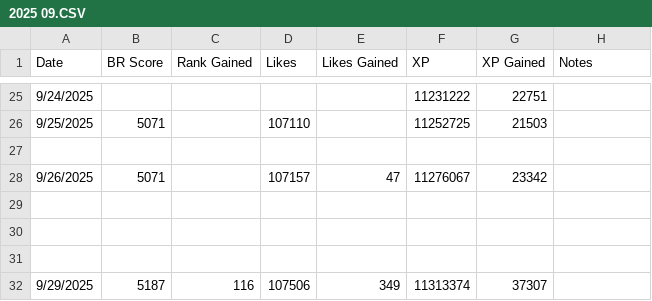
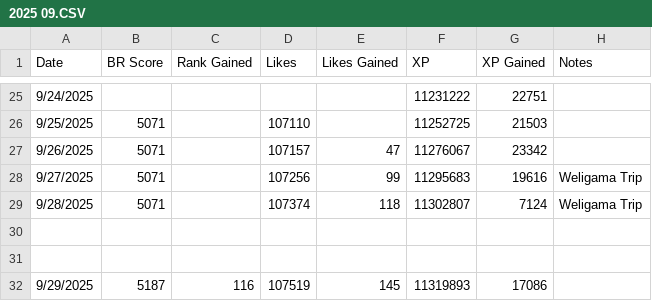
Before and after one commit to freefiremy/ff-acc-progress, a CSV file: players/2805365702/2025 09.CSV, drawn as a sheet; only a part is shown, gaps mark what is left out.

Commit message:
Update 2025 09.CSV

```diff
--- a/players/2805365702/2025 09.CSV
+++ b/players/2805365702/2025 09.CSV
@@ -26,7 +26,7 @@ Date,BR Score,Rank Gained,Likes,Likes Gained,XP,XP Gained,Notes
 9/25/2025,5071,,107110,,11252725,21503,
-
 9/26/2025,5071,,107157,47,11276067,23342,
+9/27/2025,5071,,107256,99,11295683,19616,Weligama Trip
+9/28/2025,5071,,107374,118,11302807,7124,Weligama Trip
 
 
-
-9/29/2025,5187,116,107506,349,11313374,37307,
+9/29/2025,5187,116,107519,145,11319893,17086,
```
